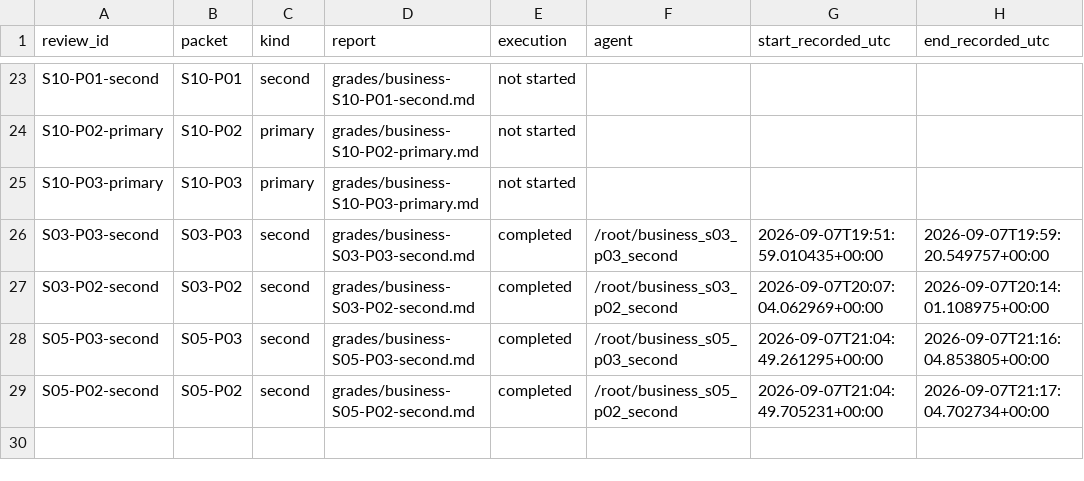
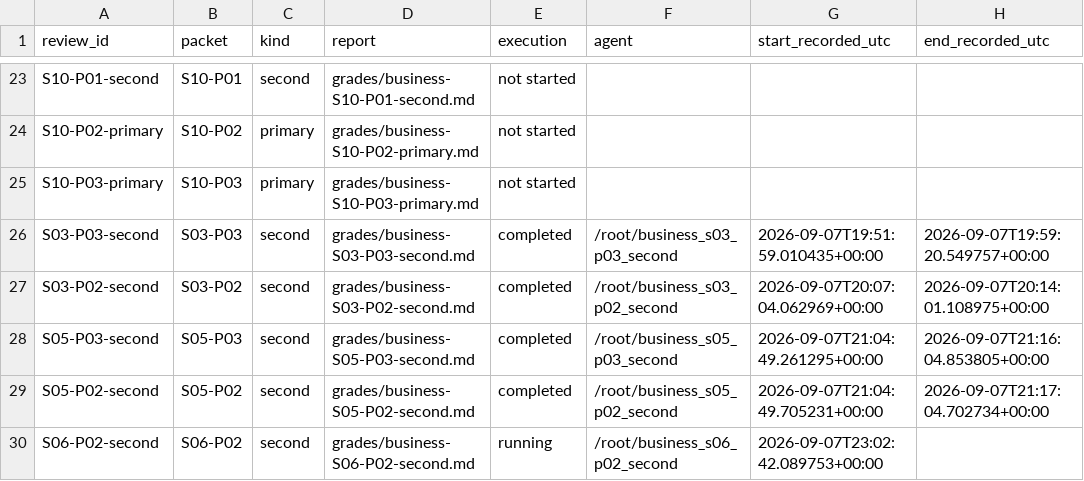
Before and after one commit to mashimashica/alps, a TSV file: assessment/v070/control-grading-list.tsv, drawn as a sheet; only a part is shown, gaps mark what is left out.

```diff
--- a/assessment/v070/control-grading-list.tsv
+++ b/assessment/v070/control-grading-list.tsv
@@ -29 +29,2 @@ S05-P03-second	S05-P03	second	grades/business-S05-P03-second.md	completed	/root/
 S05-P02-second	S05-P02	second	grades/business-S05-P02-second.md	completed	/root/business_s05_p02_second	2026-09-07T21:04:49.705231+00:00	2026-09-07T21:17:04.702734+00:00
+S06-P02-second	S06-P02	second	grades/business-S06-P02-second.md	running	/root/business_s06_p02_second	2026-09-07T23:02:42.089753+00:00	
```
Also changed, not shown: assessment/v070/control-consumer-list.tsv, 49 other files.
